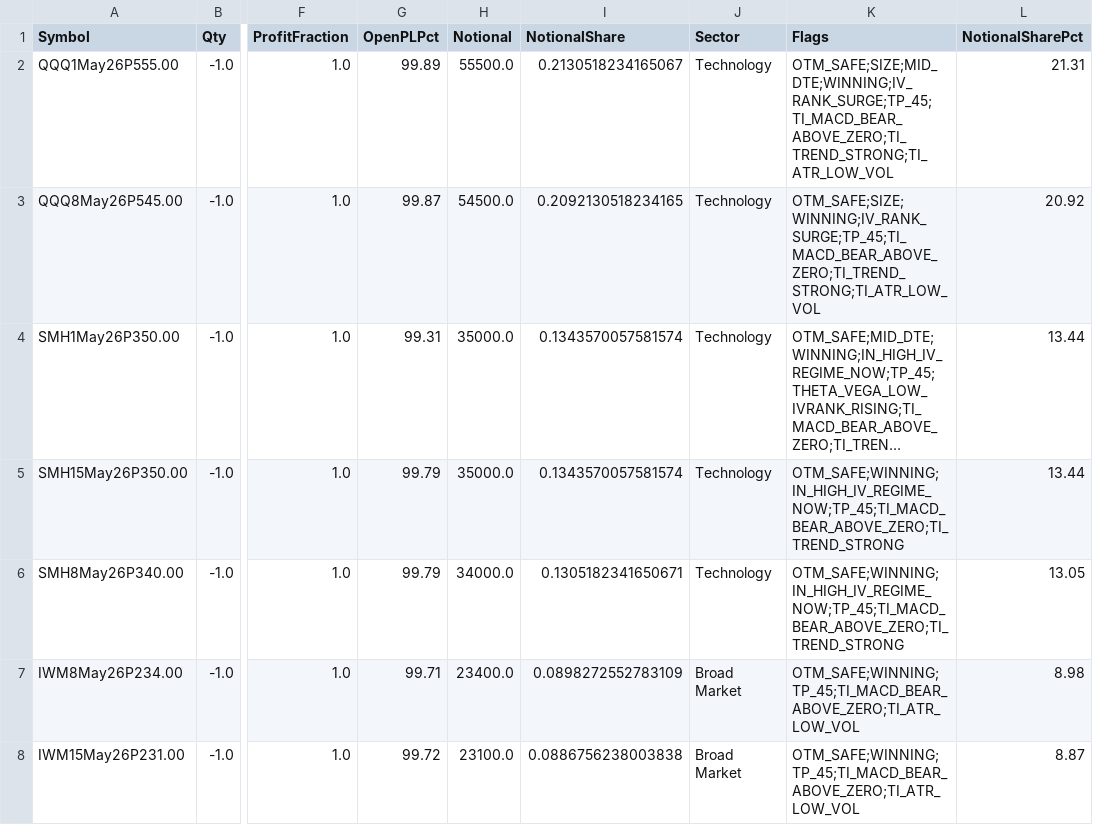
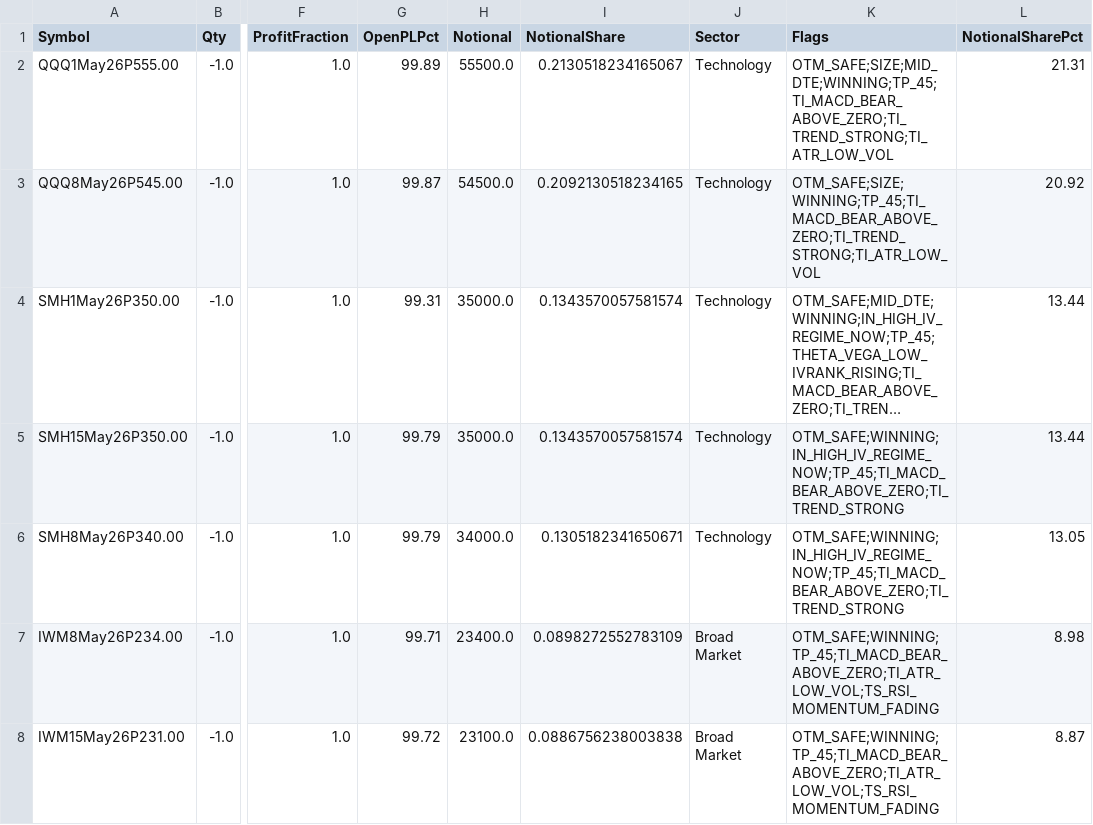
Before and after one commit to mingchen112001-crypto/csv-dashboard, a CSV file: data/web_early_profit.csv, drawn as a sheet; only a part is shown, gaps mark what is left out; long unchanged cells end in …; the diff names each change by its address in the sheet, - before the commit and + after, or states it on an @@ line.

```diff
--- a/data/web_early_profit.csv
+++ b/data/web_early_profit.csv
-K2 (Flags): OTM_SAFE;SIZE;MID_DTE;WINNING;IV_RANK_SURGE;TP_45;TI_MACD_BEAR_ABOVE_ZERO;TI_TREND_STRONG;TI_ATR_LOW_VOL
+K2 (Flags): OTM_SAFE;SIZE;MID_DTE;WINNING;TP_45;TI_MACD_BEAR_ABOVE_ZERO;TI_TREND_STRONG;TI_ATR_LOW_VOL
-K3 (Flags): OTM_SAFE;SIZE;WINNING;IV_RANK_SURGE;TP_45;TI_MACD_BEAR_ABOVE_ZERO;TI_TREND_STRONG;TI_ATR_LOW_VOL
+K3 (Flags): OTM_SAFE;SIZE;WINNING;TP_45;TI_MACD_BEAR_ABOVE_ZERO;TI_TREND_STRONG;TI_ATR_LOW_VOL
-K7:K8 (Flags): OTM_SAFE;WINNING;TP_45;TI_MACD_BEAR_ABOVE_ZERO;TI_ATR_LOW_VOL
+K7:K8 (Flags): OTM_SAFE;WINNING;TP_45;TI_MACD_BEAR_ABOVE_ZERO;TI_ATR_LOW_VOL;TS_RSI_MOMENTUM_FADING
```
Also changed, not shown: data/web_portfolio_summary.csv, data/web_top_trim.csv.
